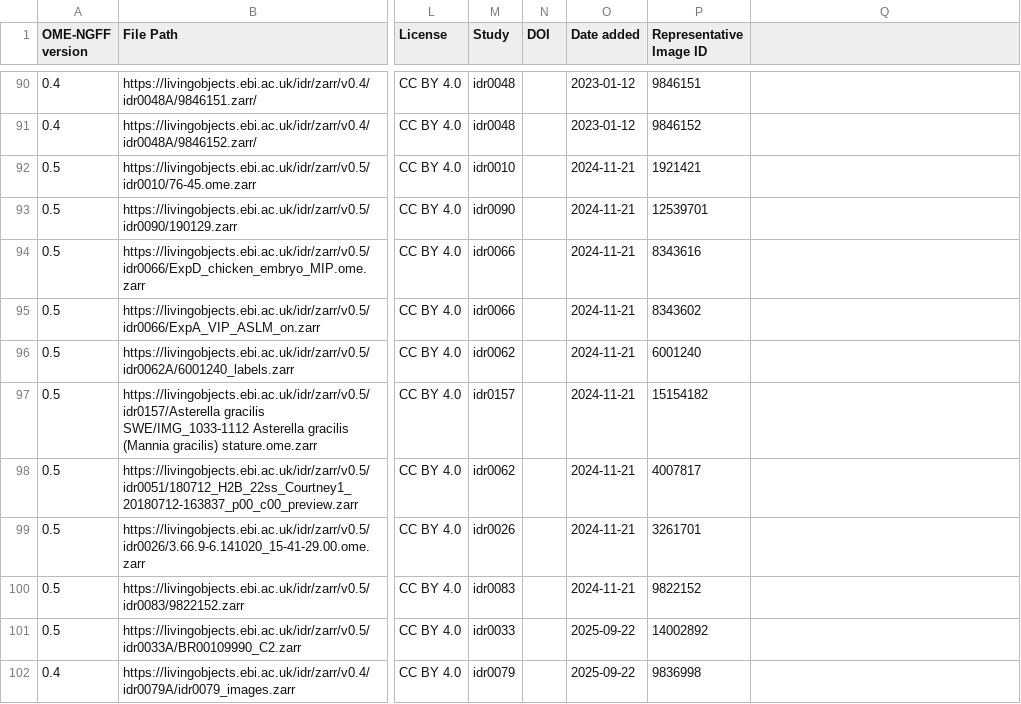
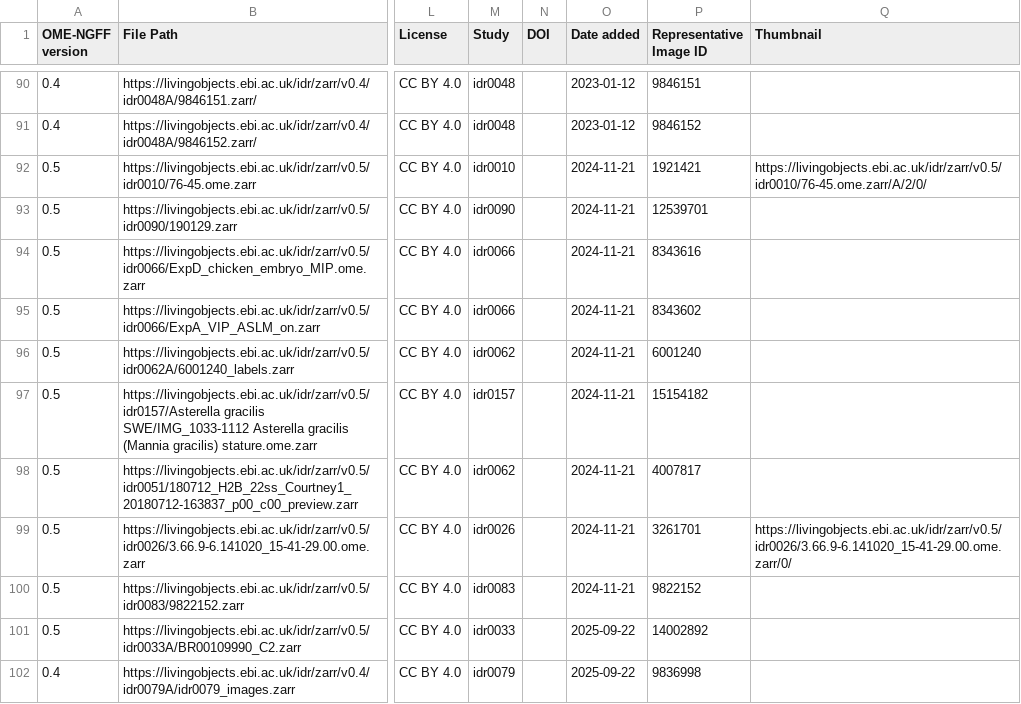
Before and after one commit to IDR/ome-ngff-samples, a CSV file: _data/table.csv, drawn as a sheet; only a part is shown, gaps mark what is left out; the diff names each change by its address in the sheet, - before the commit and + after, or states it on an @@ line.

Commit message:
Add Thumbnail column for BioFile Finder, for Plates and bioformats2raw filesets

```diff
--- a/_data/table.csv
+++ b/_data/table.csv
-Q1: (empty)
+Q1: Thumbnail
-Q92 (Thumbnail): (empty)
+Q92 (Thumbnail): https://livingobjects.ebi.ac.uk/idr/zarr/v0.5/idr0010/76-45.ome.zarr/A/2/0/
-Q99 (Thumbnail): (empty)
+Q99 (Thumbnail): https://livingobjects.ebi.ac.uk/idr/zarr/v0.5/idr0026/3.66.9-6.141020_15-41-29.00.ome.zarr/0/
```
